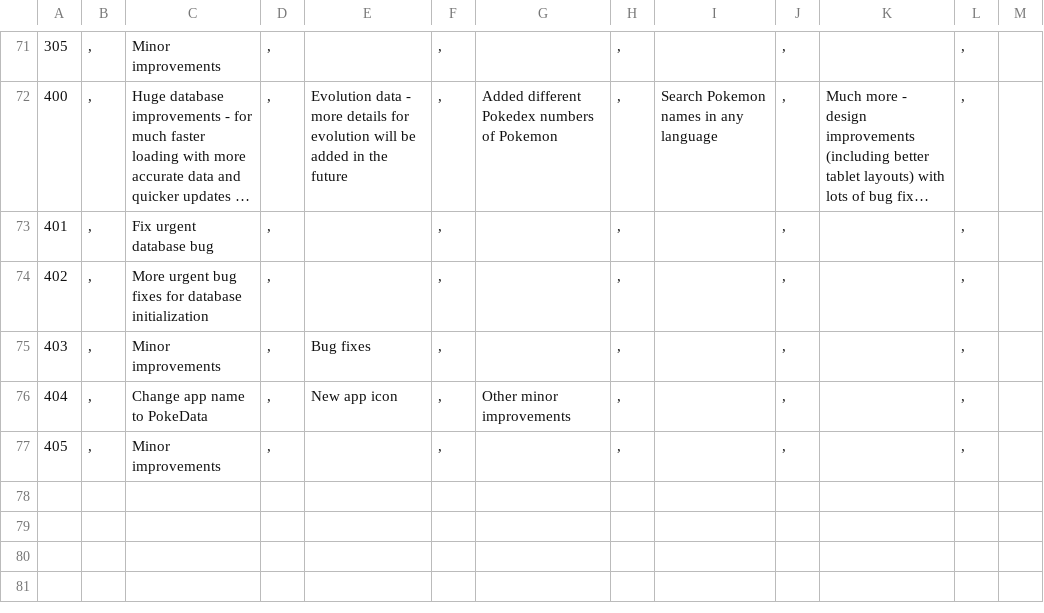
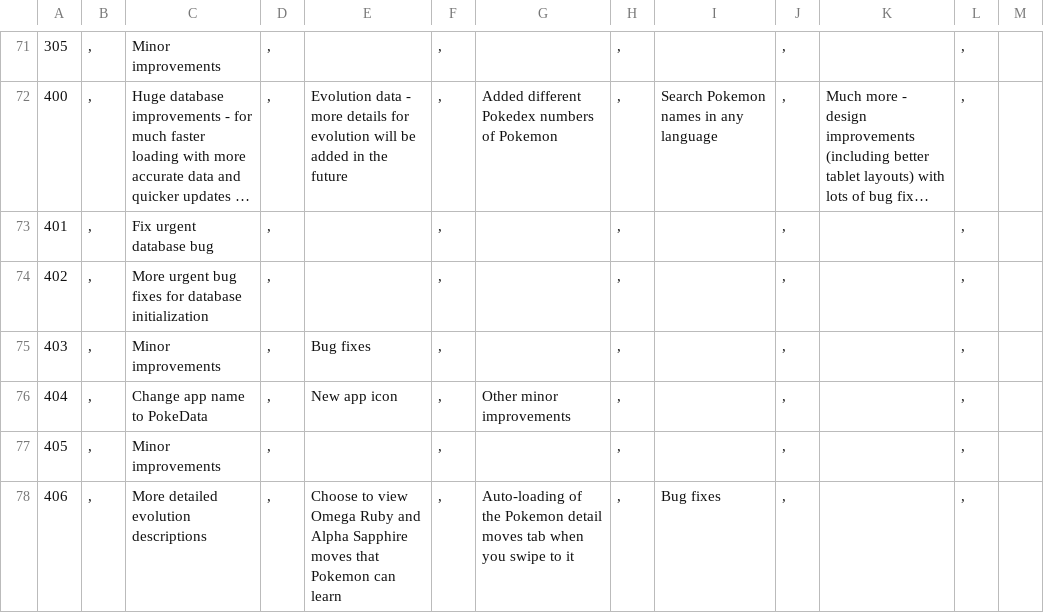
Before and after one commit to farbodsz/PokedexApp, a CSV file: app/src/main/assets/changelog.csv, drawn as a sheet; only a part is shown, gaps mark what is left out; long unchanged cells end in …; the diff names each change by its address in the sheet, - before the commit and + after, or states it on an @@ line.

Commit message:
Add changelog notes for version 4.0.6

```diff
--- a/app/src/main/assets/changelog.csv
+++ b/app/src/main/assets/changelog.csv
+row 78: 406 | , | More detailed evolution descriptions | , | Choose to view Omega Ruby and Alpha Sapphire moves that Pokemon can learn | , | Auto-loading of the Pokemon detail moves tab when you swipe to it | , | Bug fixes | , |  | ,
```
